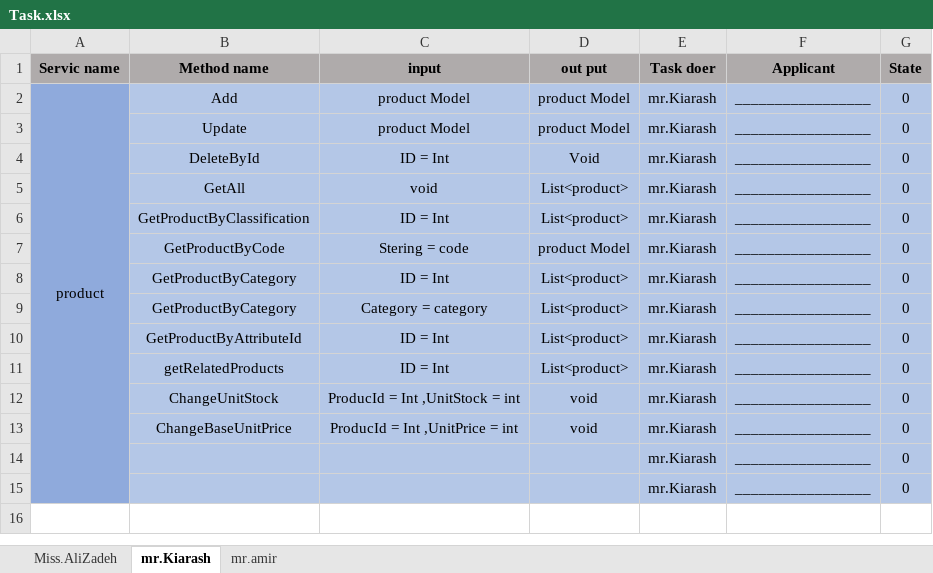
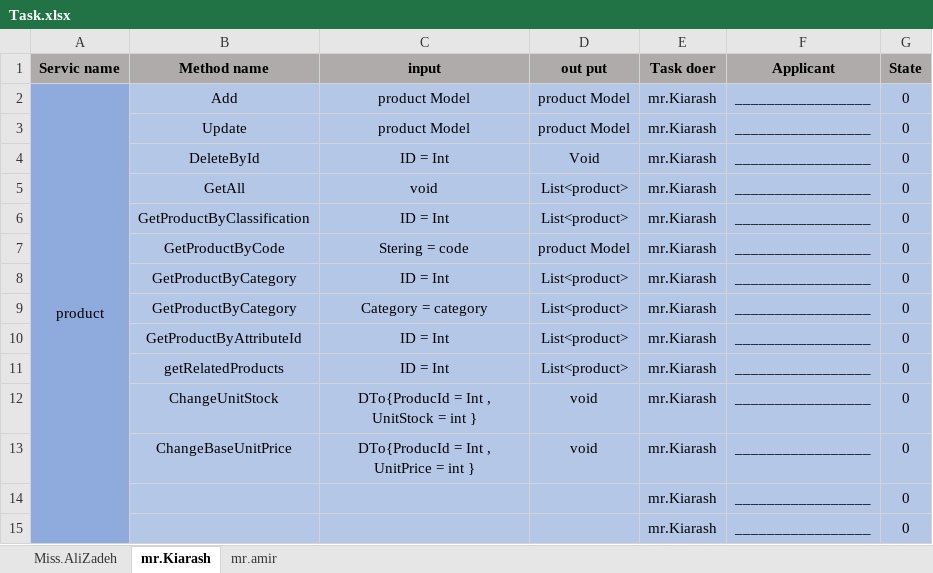
Before and after one commit to AhWork65/ProductManagement, an Excel workbook: Task.xlsx, sheet mr.Kiarash, drawn as a sheet; values as stored, in another font and other column widths than the file's, no borders; ↵ is a line break in a cell; the diff names each change by its address in the sheet, - before the commit and + after, or states it on an @@ line.

```diff
--- a/Task.xlsx (sheet mr.Kiarash)
+++ b/Task.xlsx (sheet mr.Kiarash)
-C12 (input): ProducId = Int ,UnitStock = int
+C12 (input): DTo{ProducId = Int , ↵ UnitStock = int }
-C13 (input): ProducId = Int ,UnitPrice = int
+C13 (input): DTo{ProducId = Int , ↵ UnitPrice = int }
```
Also changed, not shown: sheet Miss.AliZadeh.
